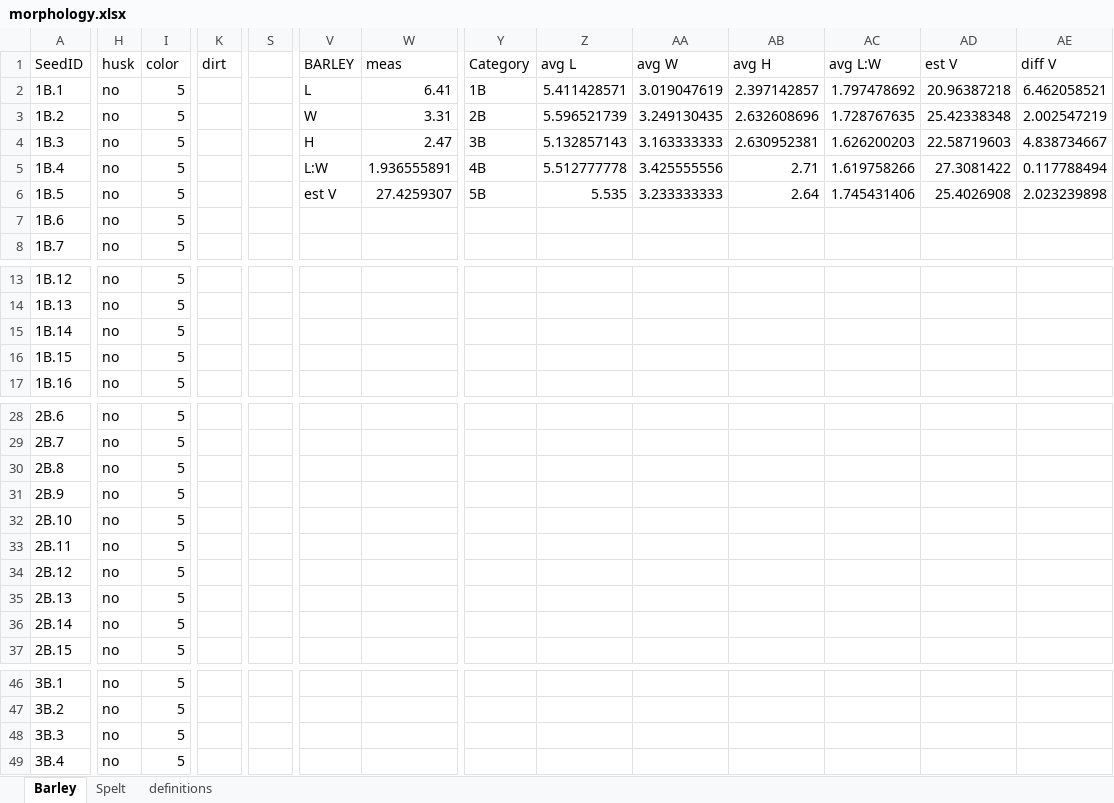
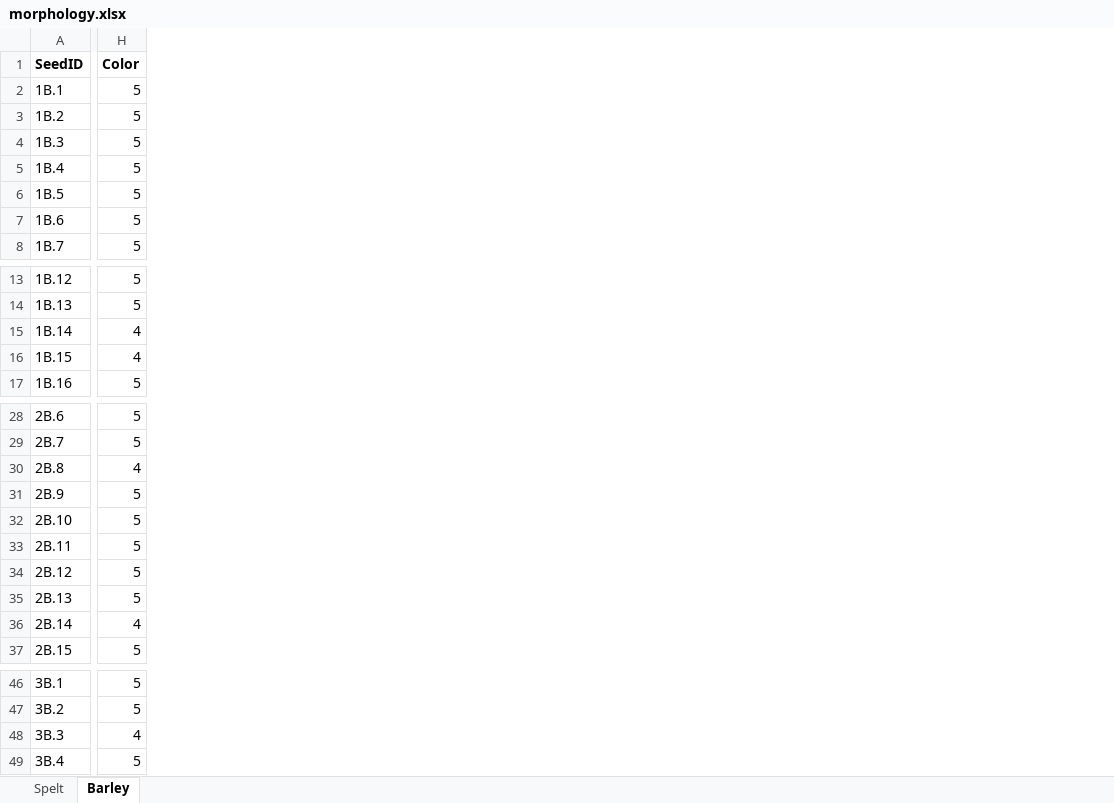
Before and after one commit to sicoda/Danebury_Grains, an Excel workbook: morphology_data/morphology.xlsx, sheet Barley, drawn as a sheet; only a part is shown, gaps mark what is left out; values as stored, in another font and other column widths than the file's, no borders; charts and pictures and table styles not drawn; removed rows and columns are numbered as before the commit, all else as after; the diff covers the shown part only; the diff names each change by its address in the sheet, - before the commit and + after, or states it on an @@ line.

```diff
--- a/morphology_data/morphology.xlsx (sheet Barley)
+++ b/morphology_data/morphology.xlsx (sheet Barley)
-sheet tab: definitions
@@ sheet tab order changed: Spelt | Barley @@
-column H (husk), rows 2-8: all no; rows 13-17: all no; rows 28-37: all no; rows 46-49: all no
-column K (dirt), empty
-column S, empty
-column V (BARLEY), rows 2-6: L | W | H | L:W | est V
-column W (meas), rows 2-6: 6.41 | 3.31 | 2.47 | 1.936555891 | 27.4259307
-column Y (Category), rows 2-6: 1B | 2B | 3B | 4B | 5B
-column Z (avg L), rows 2-6: 5.411428571 | 5.596521739 | 5.132857143 | 5.512777778 | 5.535
-column AA (avg W), rows 2-6: 3.019047619 | 3.249130435 | 3.163333333 | 3.425555556 | 3.233333333
-column AB (avg H), rows 2-6: 2.397142857 | 2.632608696 | 2.630952381 | 2.71 | 2.64
-column AC (avg L:W), rows 2-6: 1.797478692 | 1.728767635 | 1.626200203 | 1.619758266 | 1.745431406
-column AD (est V), rows 2-6: 20.96387218 | 25.42338348 | 22.58719603 | 27.3081422 | 25.4026908
-column AE (diff V), rows 2-6: 6.462058521 | 2.002547219 | 4.838734667 | 0.117788494 | 2.023239898
-A1 bold: off
+A1 bold: on
-H1: color
+H1: Color
-H1 bold: off
+H1 bold: on
-H15:H16 (Color): 5
+H15:H16 (Color): 4
-H30 (Color): 5
+H30 (Color): 4
-H36 (Color): 5
+H36 (Color): 4
-H48 (Color): 5
+H48 (Color): 4
```
Also changed, not shown: 71 removed rows, 29 removed columns, 9 edited cells and cell formats elsewhere in this sheet, sheet Spelt, formulas that keep their value, charts or pictures, 7 other files.
